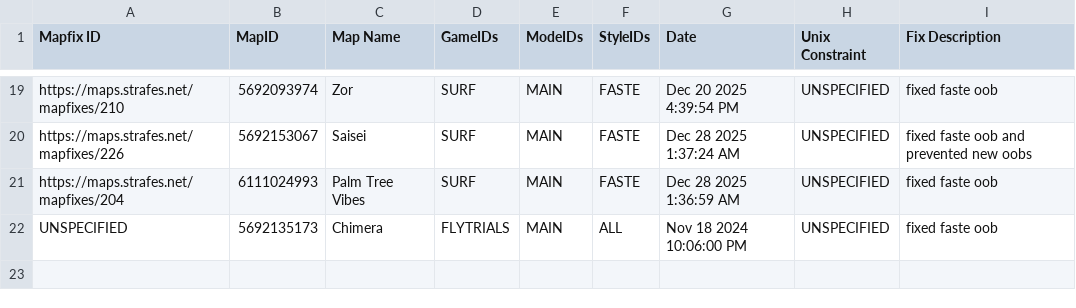
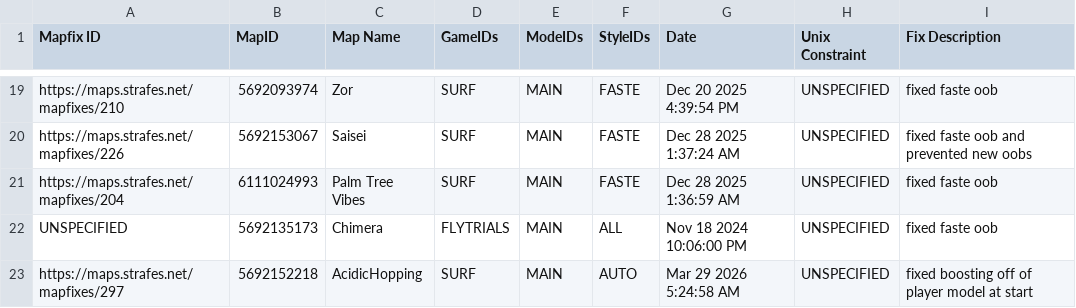
Before and after one commit to StrafesNET/map-tracking, a CSV file: pending_time_wipes.csv, drawn as a sheet; only a part is shown, gaps mark what is left out.

Commit message:
Add new map fix for AcidicHopping
Added entry for AcidicHopping with fixed boosting issue.

```diff
--- a/pending_time_wipes.csv
+++ b/pending_time_wipes.csv
@@ -22 +22,2 @@ https://maps.strafes.net/mapfixes/204, 6111024993, Palm Tree Vibes, SURF, MAIN,
 UNSPECIFIED, 5692135173, Chimera, FLYTRIALS, MAIN, ALL, Nov 18 2024 10:06:00 PM, UNSPECIFIED, fixed faste oob
+https://maps.strafes.net/mapfixes/297, 5692152218, AcidicHopping, SURF, MAIN, AUTO, Mar 29 2026 5:24:58 AM, UNSPECIFIED, fixed boosting off of player model at start
```
